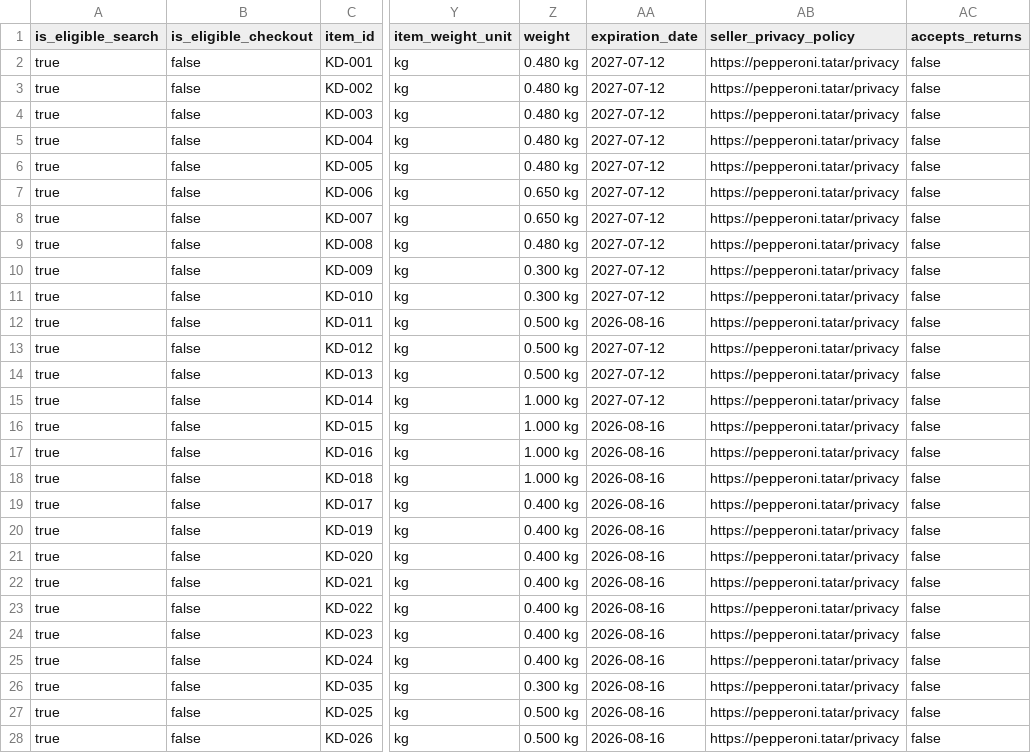
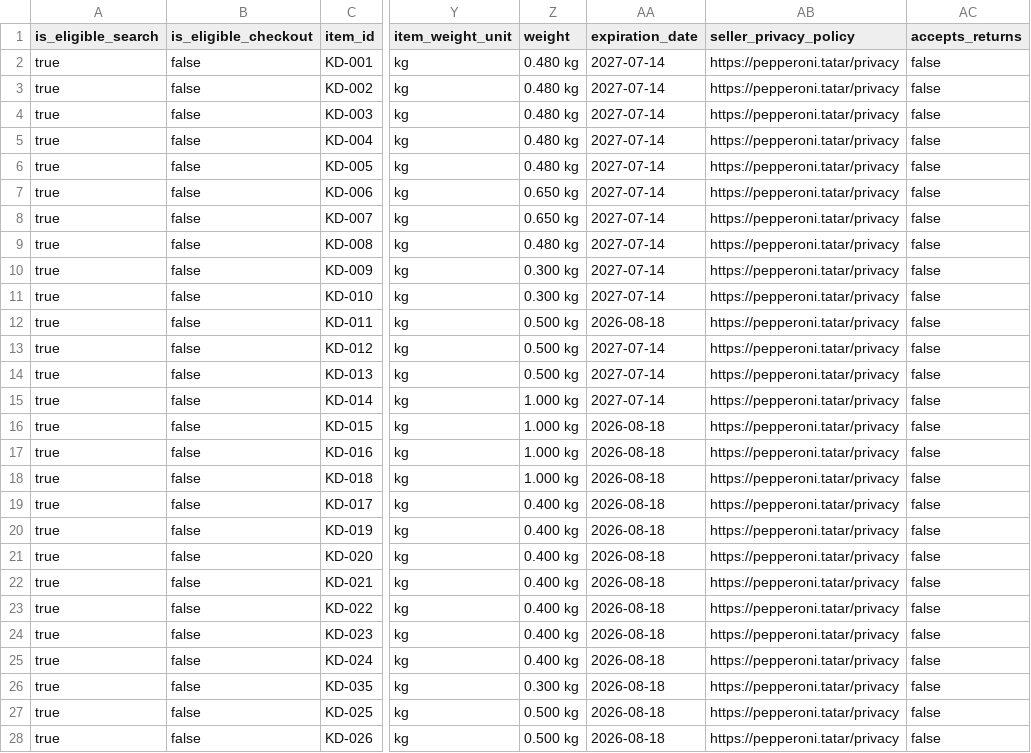
Before and after one commit to sltndevelopments/pepperoni-api, a CSV file: public/products-feed-openai.csv, drawn as a sheet; only a part is shown, gaps mark what is left out; the diff covers the shown part only; the diff names each change by its address in the sheet, - before the commit and + after, or states it on an @@ line.

```diff
--- a/public/products-feed-openai.csv
+++ b/public/products-feed-openai.csv
-AA2:AA11 (expiration_date): 2027-07-12
+AA2:AA11 (expiration_date): 2027-07-14
-AA12 (expiration_date): 2026-08-16
+AA12 (expiration_date): 2026-08-18
-AA13:AA15 (expiration_date): 2027-07-12
+AA13:AA15 (expiration_date): 2027-07-14
-AA16:AA28 (expiration_date): 2026-08-16
+AA16:AA28 (expiration_date): 2026-08-18
```
Also changed, not shown: 37 edited cells elsewhere in this file, public/products-feed-openai-ae.csv, 47 other files.
